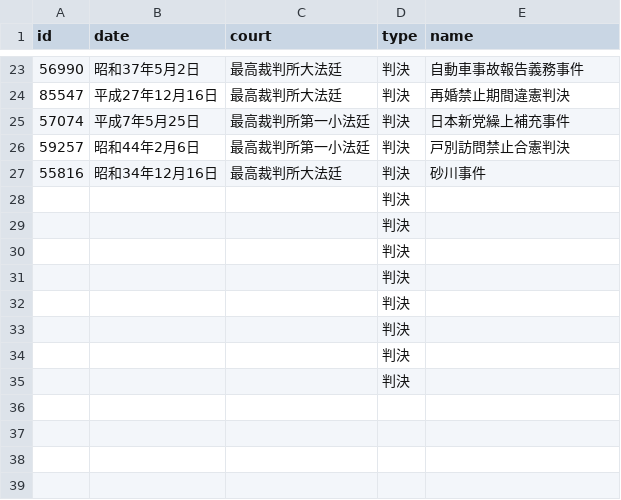
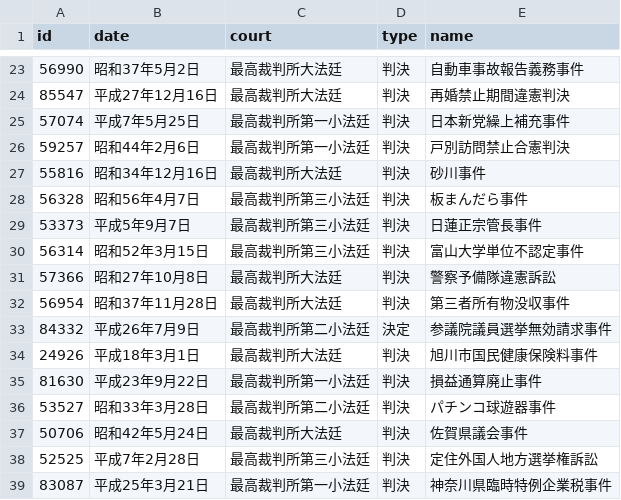
Before and after one commit to Asano-Naoki/shihoushiken, a CSV file: src/data/hanrei.csv, drawn as a sheet; only a part is shown, gaps mark what is left out; removed rows and columns are numbered as before the commit, all else as after; the diff names each change by its address in the sheet, - before the commit and + after, or states it on an @@ line.

```diff
--- a/src/data/hanrei.csv
+++ b/src/data/hanrei.csv
-row 28:  |  |  | 判決
-row 29:  |  |  | 判決
-row 30:  |  |  | 判決
-row 31:  |  |  | 判決
-row 32:  |  |  | 判決
-row 33:  |  |  | 判決
-row 34:  |  |  | 判決
-row 35:  |  |  | 判決
+row 28: 56328 | 昭和56年4月7日 | 最高裁判所第三小法廷 | 判決 | 板まんだら事件
+row 29: 53373 | 平成5年9月7日 | 最高裁判所第三小法廷 | 判決 | 日蓮正宗管長事件
+row 30: 56314 | 昭和52年3月15日 | 最高裁判所第三小法廷 | 判決 | 富山大学単位不認定事件
+row 31: 57366 | 昭和27年10月8日 | 最高裁判所大法廷 | 判決 | 警察予備隊違憲訴訟
+row 32: 56954 | 昭和37年11月28日 | 最高裁判所大法廷 | 判決 | 第三者所有物没収事件
+row 33: 84332 | 平成26年7月9日 | 最高裁判所第二小法廷 | 決定 | 参議院議員選挙無効請求事件
+row 34: 24926 | 平成18年3月1日 | 最高裁判所大法廷 | 判決 | 旭川市国民健康保険料事件
+row 35: 81630 | 平成23年9月22日 | 最高裁判所第一小法廷 | 判決 | 損益通算廃止事件
+row 36: 53527 | 昭和33年3月28日 | 最高裁判所第二小法廷 | 判決 | パチンコ球遊器事件
+row 37: 50706 | 昭和42年5月24日 | 最高裁判所大法廷 | 判決 | 佐賀県議会事件
+row 38: 52525 | 平成7年2月28日 | 最高裁判所第三小法廷 | 判決 | 定住外国人地方選挙権訴訟
+row 39: 83087 | 平成25年3月21日 | 最高裁判所第一小法廷 | 判決 | 神奈川県臨時特例企業税事件
```
Also changed, not shown: 31 other files.
